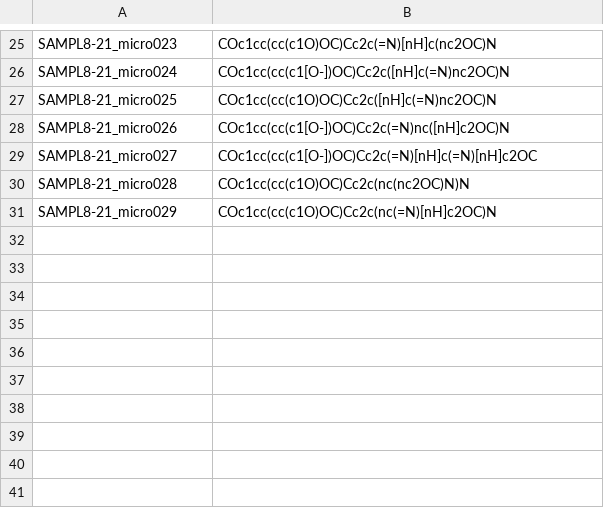
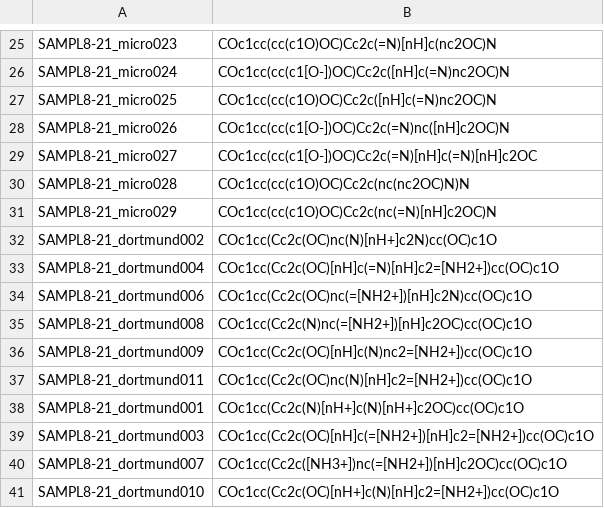
Before and after one commit to samplchallenges/SAMPL8, a CSV file: physical_properties/microstates/SAMPL8-21_microstates.csv, drawn as a sheet; only a part is shown, gaps mark what is left out.

```diff
--- a/physical_properties/microstates/SAMPL8-21_microstates.csv
+++ b/physical_properties/microstates/SAMPL8-21_microstates.csv
@@ -31 +31,11 @@ SAMPL8-21_micro028,COc1cc(cc(c1O)OC)Cc2c(nc(nc2OC)N)N
 SAMPL8-21_micro029,COc1cc(cc(c1O)OC)Cc2c(nc(=N)[nH]c2OC)N
+SAMPL8-21_dortmund002,COc1cc(Cc2c(OC)nc(N)[nH+]c2N)cc(OC)c1O
+SAMPL8-21_dortmund004,COc1cc(Cc2c(OC)[nH]c(=N)[nH]c2=[NH2+])cc(OC)c1O
+SAMPL8-21_dortmund006,COc1cc(Cc2c(OC)nc(=[NH2+])[nH]c2N)cc(OC)c1O
+SAMPL8-21_dortmund008,COc1cc(Cc2c(N)nc(=[NH2+])[nH]c2OC)cc(OC)c1O
+SAMPL8-21_dortmund009,COc1cc(Cc2c(OC)[nH]c(N)nc2=[NH2+])cc(OC)c1O
+SAMPL8-21_dortmund011,COc1cc(Cc2c(OC)nc(N)[nH]c2=[NH2+])cc(OC)c1O
+SAMPL8-21_dortmund001,COc1cc(Cc2c(N)[nH+]c(N)[nH+]c2OC)cc(OC)c1O
+SAMPL8-21_dortmund003,COc1cc(Cc2c(OC)[nH]c(=[NH2+])[nH]c2=[NH2+])cc(OC)c1O
+SAMPL8-21_dortmund007,COc1cc(Cc2c([NH3+])nc(=[NH2+])[nH]c2OC)cc(OC)c1O
+SAMPL8-21_dortmund010,COc1cc(Cc2c(OC)[nH+]c(N)[nH]c2=[NH2+])cc(OC)c1O
```
Also changed, not shown: physical_properties/microstates/SAMPL8-12_microstates.csv, physical_properties/microstates/SAMPL8-14_microstates.csv, 41 other files.
